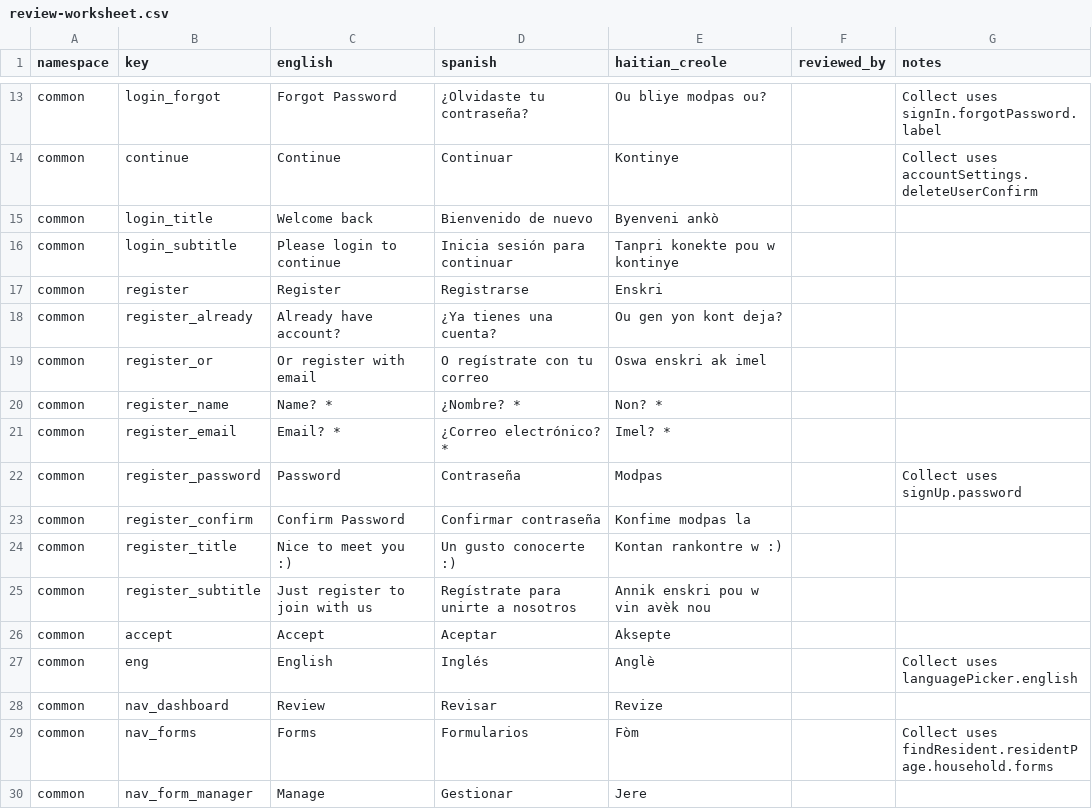
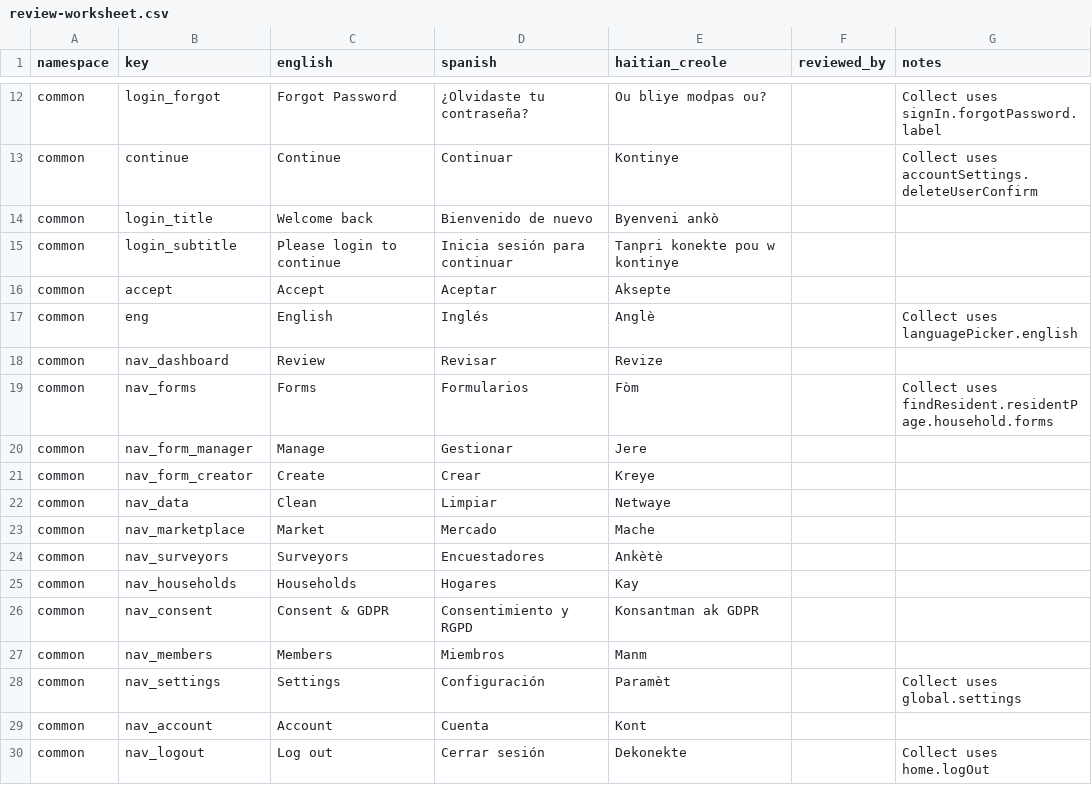
Before and after one commit to hopetambala/puente-react-nextjs-platform, a CSV file: docs/i18n/review-worksheet.csv, drawn as a sheet; only a part is shown, gaps mark what is left out; the shorter side is filled out with more unchanged rows; the diff covers the shown part only.

Commit message:
feat(i18n): translate the registration page
Master shipped a language switcher on login, so choosing Spanish there landed
you on a page with zero translated strings. Register had no useTranslation
call and no getStaticProps at all.

Retires the ten dead Next.js-template keys rather than adding seventeen new
ones beside them. `register_title` was "Nice to meet you :)", `register_name`
was "Name? *" — none of it this page's copy, and all ten verified to have zero
call sites across app/ and pages/. Net 129 -> 136 keys per locale, parity held.

Two things the existing gates caught that I would not have thought of:

- `docs/i18n/review-worksheet.csv` must cover every key. The Creole here is
  Claude-authored, so it needs a native pass, and the worksheet is how that
  happens. Retired rows removed, seventeen added with empty reviewed_by.
- The parity gate has no allowlist, so eng/spa/hat move together or CI fails.

The register test mock now resolves against the REAL English catalog instead of
a hand-written stub. Assertions stay readable as English, and they now fail if
a key is missing, because t() falls back to returning the key — a typo shows up
as a failed query rather than passing quietly. That is also why the four
pre-existing escape-hatch tests needed no rewriting.

The mailto link moved to the end of its sentence and got its own key. Splitting
a sentence around an anchor forces every translator into English word order.

626 tests green, lint clean, build compiles.

Not in scope, flagged separately: the yup schema still carries English
validation messages, matching login's existing state — they are built at module
scope where t() is unavailable. One of them is also simply wrong: the phone
field's message reads "Password is required".

```diff
--- a/docs/i18n/review-worksheet.csv
+++ b/docs/i18n/review-worksheet.csv
@@ -16,11 +15,2 @@ common,login_title,Welcome back,Bienvenido de nuevo,Byenveni ankò,,
 common,login_subtitle,Please login to continue,Inicia sesión para continuar,Tanpri konekte pou w kontinye,,
-common,register,Register,Registrarse,Enskri,,
-common,register_already,Already have account?,¿Ya tienes una cuenta?,Ou gen yon kont deja?,,
-common,register_or,Or register with email,O regístrate con tu correo,Oswa enskri ak imel,,
-common,register_name,Name? *,¿Nombre? *,Non? *,,
-common,register_email,Email? *,¿Correo electrónico? *,Imel? *,,
-common,register_password,Password,Contraseña,Modpas,,Collect uses signUp.password
-common,register_confirm,Confirm Password,Confirmar contraseña,Konfime modpas la,,
-common,register_title,Nice to meet you :),Un gusto conocerte :),Kontan rankontre w :),,
-common,register_subtitle,Just register to join with us,Regístrate para unirte a nosotros,Annik enskri pou w vin avèk nou,,
 common,accept,Accept,Aceptar,Aksepte,,
```
Also changed, not shown: 17 added rows and 1 removed row elsewhere in this file, 5 other files.
